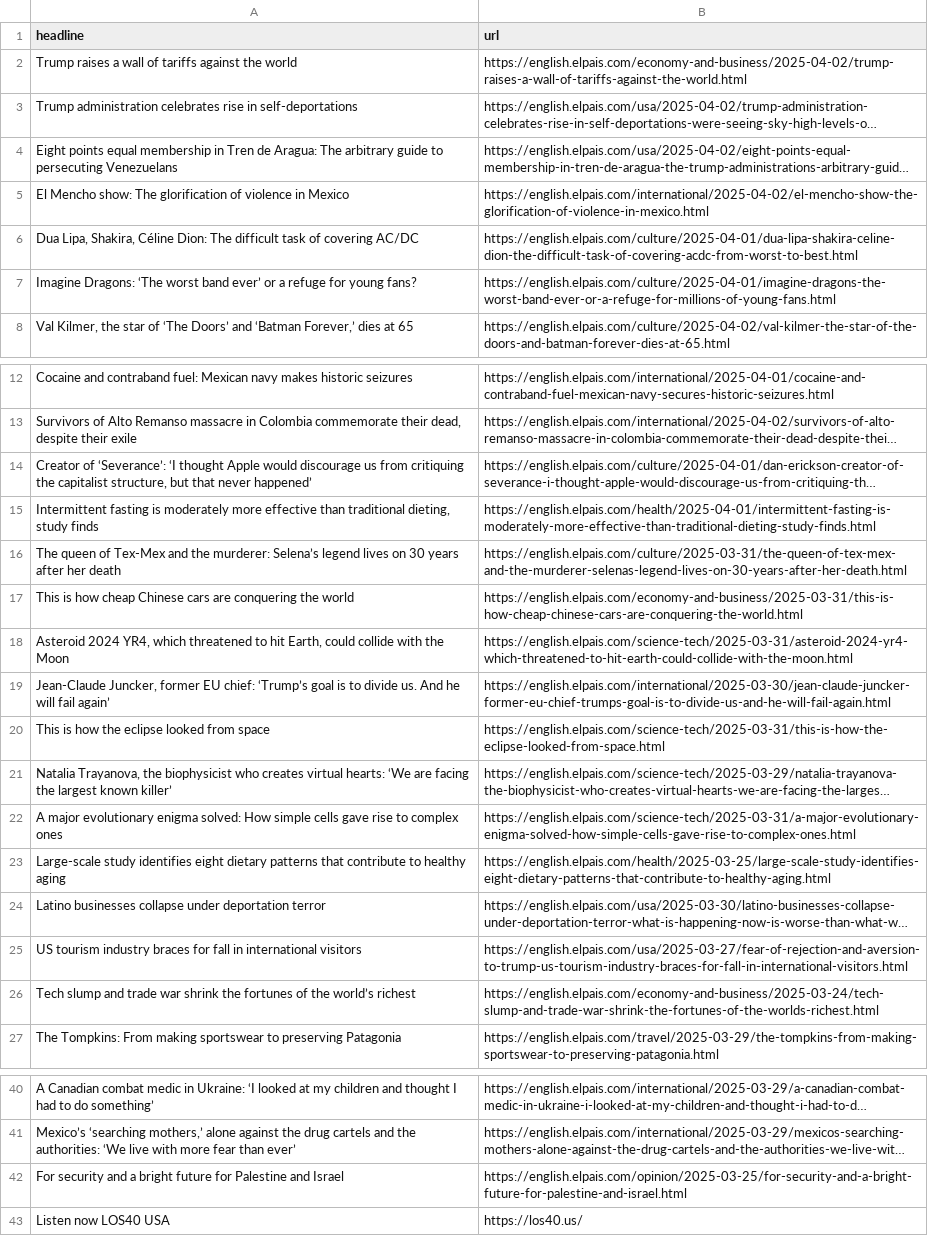
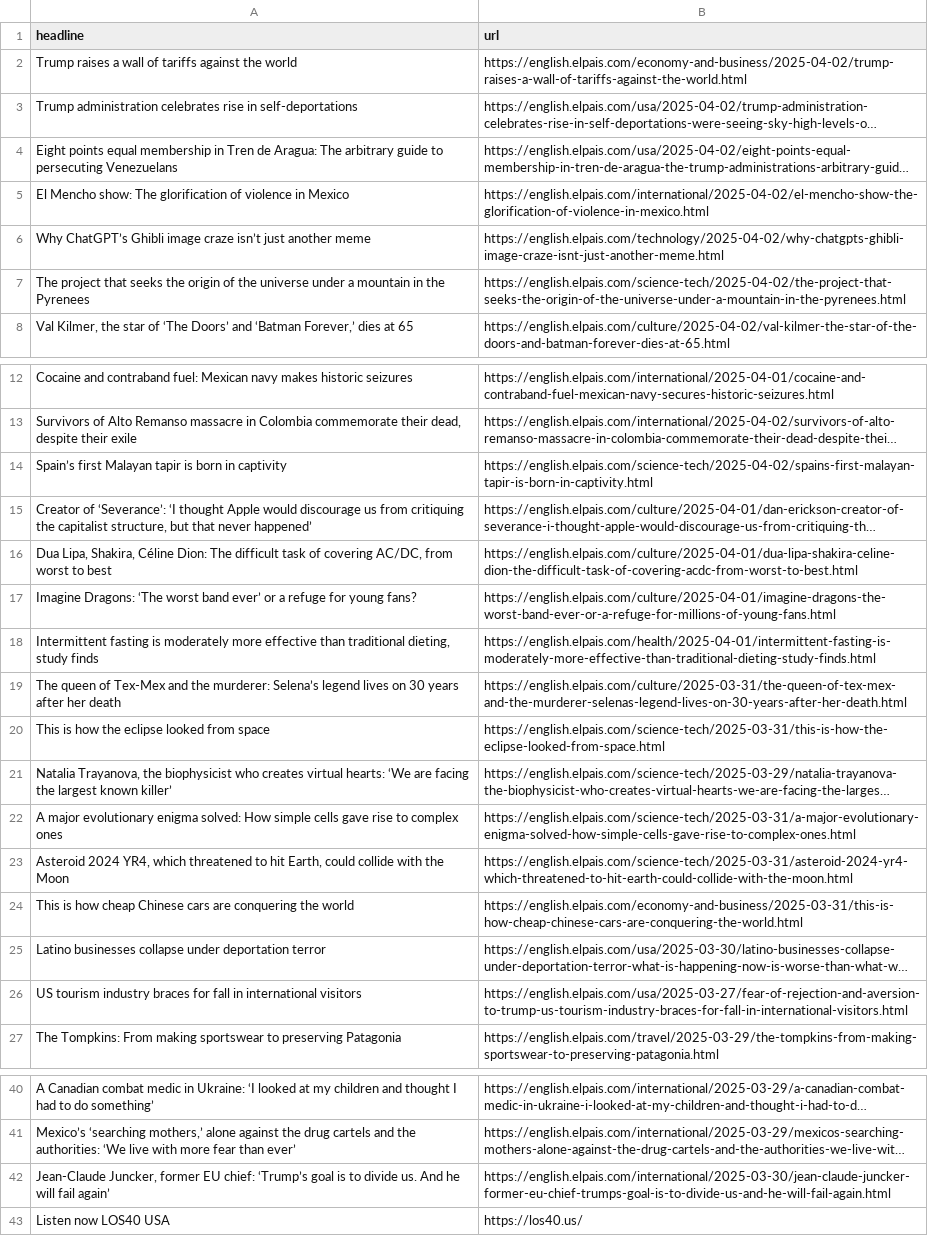
Before and after one commit to dimitriselaf/el-pais-autoscraper, a CSV file: headlines.csv, drawn as a sheet; only a part is shown, gaps mark what is left out; long unchanged cells end in …; removed rows and columns are numbered as before the commit, all else as after; the diff names each change by its address in the sheet, - before the commit and + after, or states it on an @@ line.

```diff
--- a/headlines.csv
+++ b/headlines.csv
-row 6: Dua Lipa, Shakira, Céline Dion: The difficult task of covering AC/DC | https://english.elpais.com/culture/2025-04-01/dua-lipa-shakira-celine-dion-the-difficult-task-of-covering-acdc-from-worst-to-best.html
+row 6: Why ChatGPT’s Ghibli image craze isn’t just another meme | https://english.elpais.com/technology/2025-04-02/why-chatgpts-ghibli-image-craze-isnt-just-another-meme.html
+row 7: The project that seeks the origin of the universe under a mountain in the Pyrenees | https://english.elpais.com/science-tech/2025-04-02/the-project-that-seeks-the-origin-of-the-universe-under-a-mountain-in-the-pyrenees.html
+row 14: Spain’s first Malayan tapir is born in captivity | https://english.elpais.com/science-tech/2025-04-02/spains-first-malayan-tapir-is-born-in-captivity.html
+row 16: Dua Lipa, Shakira, Céline Dion: The difficult task of covering AC/DC, from worst to best | https://english.elpais.com/culture/2025-04-01/dua-lipa-shakira-celine-dion-the-difficult-task-of-covering-acdc-from-worst-to-best.html
@@ row 7 moved to row 17: Imagine Dragons: ‘The worst band ever’ o… @@
-row 23: Large-scale study identifies eight dietary patterns that contribute to healthy aging | https://english.elpais.com/health/2025-03-25/large-scale-study-identifies-eight-dietary-patterns-that-contribute-to-healthy-aging.html
@@ row 18 moved to row 23: Asteroid 2024 YR4, which threatened to h… @@
@@ row 17 moved to row 24: This is how cheap Chinese cars are conqu… @@
-row 26: Tech slump and trade war shrink the fortunes of the world’s richest | https://english.elpais.com/economy-and-business/2025-03-24/tech-slump-and-trade-war-shrink-the-fortunes-of-the-worlds-richest.html
-row 42: For security and a bright future for Palestine and Israel | https://english.elpais.com/opinion/2025-03-25/for-security-and-a-bright-future-for-palestine-and-israel.html
@@ row 19 moved to row 42: Jean-Claude Juncker, former EU chief: ‘T… @@
```
